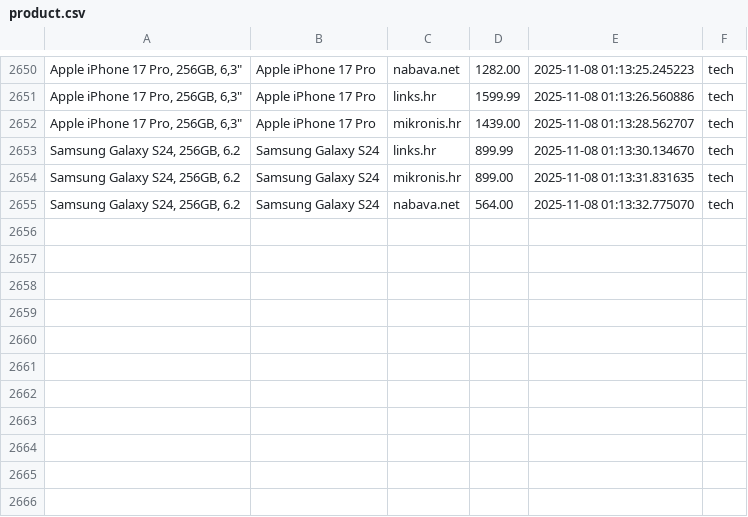
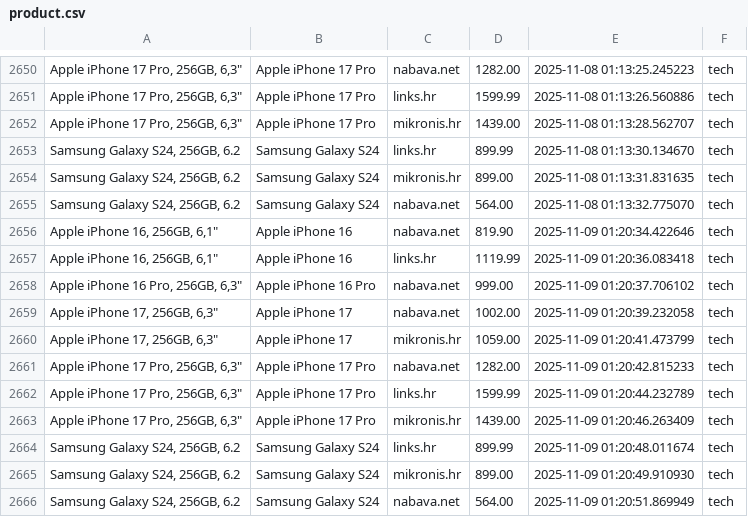
Before and after one commit to andhrelja/price_scraper, a CSV file: data/product.csv, drawn as a sheet; only a part is shown, gaps mark what is left out; the diff names each change by its address in the sheet, - before the commit and + after, or states it on an @@ line.

```diff
--- a/data/product.csv
+++ b/data/product.csv
+row 2656: Apple iPhone 16, 256GB, 6,1" | Apple iPhone 16 | nabava.net | 819.90 | 2025-11-09 01:20:34.422646 | tech
+row 2657: Apple iPhone 16, 256GB, 6,1" | Apple iPhone 16 | links.hr | 1119.99 | 2025-11-09 01:20:36.083418 | tech
+row 2658: Apple iPhone 16 Pro, 256GB, 6,3" | Apple iPhone 16 Pro | nabava.net | 999.00 | 2025-11-09 01:20:37.706102 | tech
+row 2659: Apple iPhone 17, 256GB, 6,3" | Apple iPhone 17 | nabava.net | 1002.00 | 2025-11-09 01:20:39.232058 | tech
+row 2660: Apple iPhone 17, 256GB, 6,3" | Apple iPhone 17 | mikronis.hr | 1059.00 | 2025-11-09 01:20:41.473799 | tech
+row 2661: Apple iPhone 17 Pro, 256GB, 6,3" | Apple iPhone 17 Pro | nabava.net | 1282.00 | 2025-11-09 01:20:42.815233 | tech
+row 2662: Apple iPhone 17 Pro, 256GB, 6,3" | Apple iPhone 17 Pro | links.hr | 1599.99 | 2025-11-09 01:20:44.232789 | tech
+row 2663: Apple iPhone 17 Pro, 256GB, 6,3" | Apple iPhone 17 Pro | mikronis.hr | 1439.00 | 2025-11-09 01:20:46.263409 | tech
+row 2664: Samsung Galaxy S24, 256GB, 6.2 | Samsung Galaxy S24 | links.hr | 899.99 | 2025-11-09 01:20:48.011674 | tech
+row 2665: Samsung Galaxy S24, 256GB, 6.2 | Samsung Galaxy S24 | mikronis.hr | 899.00 | 2025-11-09 01:20:49.910930 | tech
+row 2666: Samsung Galaxy S24, 256GB, 6.2 | Samsung Galaxy S24 | nabava.net | 564.00 | 2025-11-09 01:20:51.869949 | tech
```
Also changed, not shown: 2 other files.
